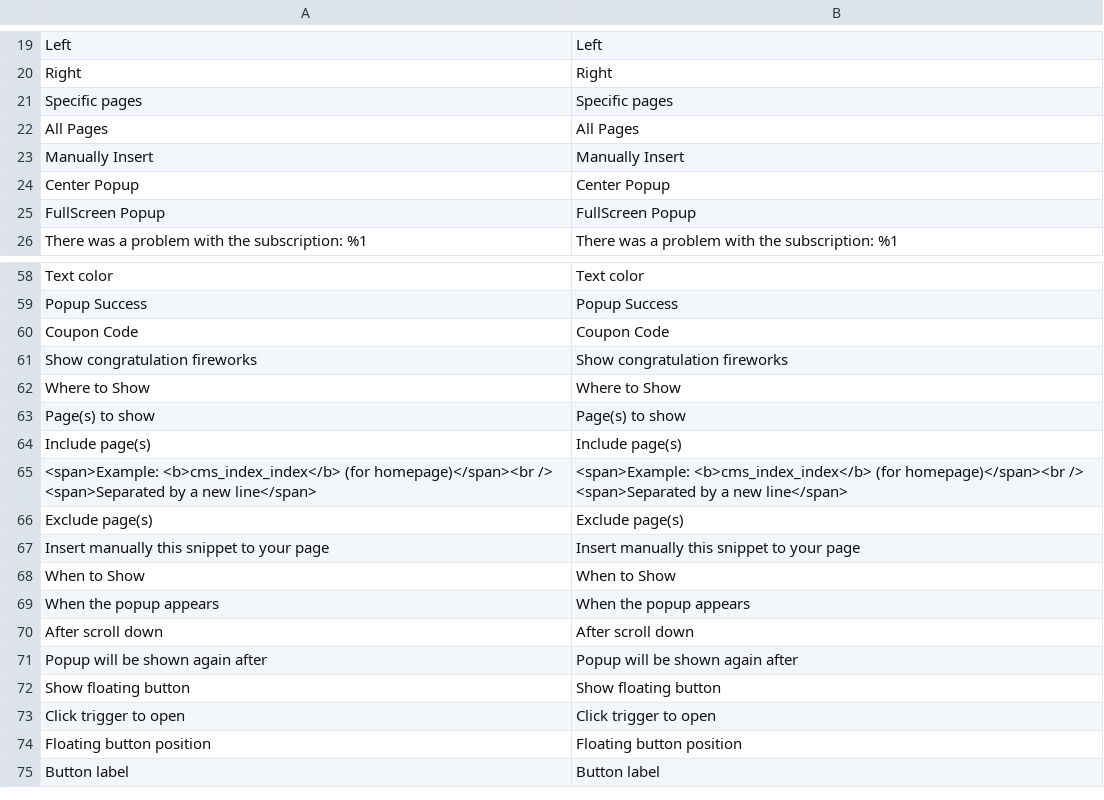
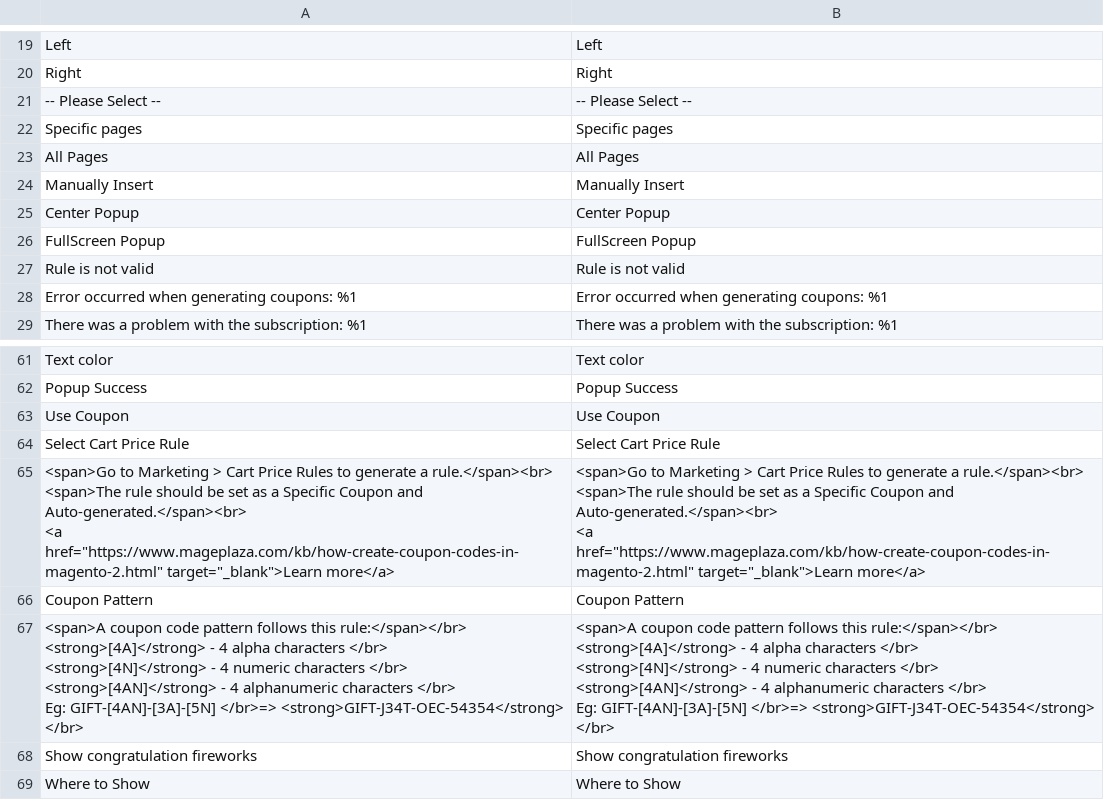
Before and after one commit to magento1211/better-magento-2-popup, a CSV file: i18n/en_US.csv, drawn as a sheet; only a part is shown, gaps mark what is left out; the shorter side is filled out with more unchanged rows; removed rows and columns are numbered as before the commit, all else as after; ↵ is a line break in a cell; the diff names each change by its address in the sheet, - before the commit and + after, or states it on an @@ line.

```diff
--- a/i18n/en_US.csv
+++ b/i18n/en_US.csv
+row 21: -- Please Select -- | -- Please Select --
+row 27: Rule is not valid | Rule is not valid
+row 28: Error occurred when generating coupons: %1 | Error occurred when generating coupons: %1
-row 60: Coupon Code | Coupon Code
+row 63: Use Coupon | Use Coupon
+row 64: Select Cart Price Rule | Select Cart Price Rule
+row 65: <span>Go to Marketing > Cart Price Rules to generate a rule.</span><br> ↵ <span>The rule should be set as a Specific Coupon and Auto-generated.</span><br> ↵ <a href="https://www.mageplaza.com/kb/how-create-coupon-codes-in-magento-2.html" target="_blank">Learn more</a> | <span>Go to Marketing > Cart Price Rules to generate a rule.</span><br> ↵ <span>The rule should be set as a Specific Coupon and Auto-generated.</span><br> ↵ <a href="https://www.mageplaza.com/kb/how-create-coupon-codes-in-magento-2.html" target="_blank">Learn more</a>
+row 66: Coupon Pattern | Coupon Pattern
+row 67: <span>A coupon code pattern follows this rule:</span></br> ↵ <strong>[4A]</strong> - 4 alpha characters </br> ↵ <strong>[4N]</strong> - 4 numeric characters </br> ↵ <strong>[4AN]</strong> - 4 alphanumeric characters </br> ↵ Eg: GIFT-[4AN]-[3A]-[5N] </br>=> <strong>GIFT-J34T-OEC-54354</strong> </br> | <span>A coupon code pattern follows this rule:</span></br> ↵ <strong>[4A]</strong> - 4 alpha characters </br> ↵ <strong>[4N]</strong> - 4 numeric characters </br> ↵ <strong>[4AN]</strong> - 4 alphanumeric characters </br> ↵ Eg: GIFT-[4AN]-[3A]-[5N] </br>=> <strong>GIFT-J34T-OEC-54354</strong> </br>
```
Also changed, not shown: 42 other files.
